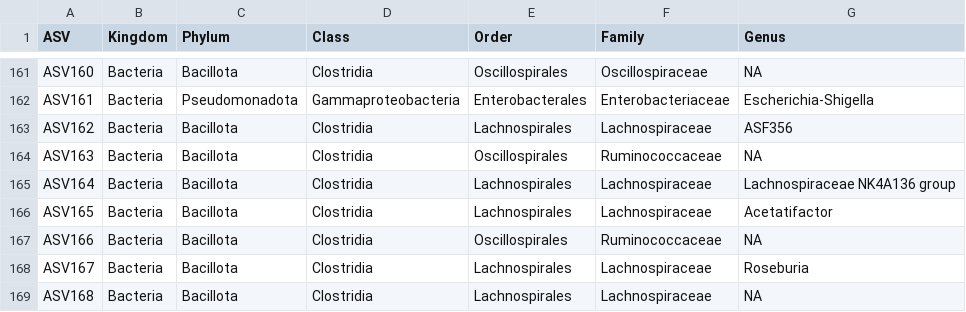
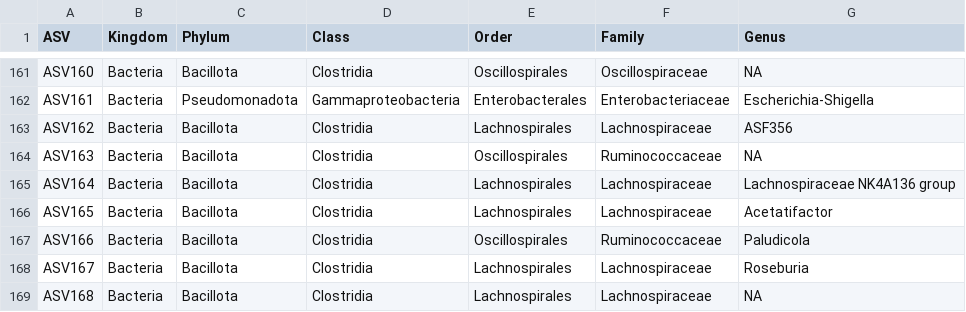
Before and after one commit to aaron-breathnach/amplicon_workshop, a CSV file: results/taxonomy_table.csv, drawn as a sheet; only a part is shown, gaps mark what is left out.

```diff
--- a/results/taxonomy_table.csv
+++ b/results/taxonomy_table.csv
@@ -166,3 +166,3 @@ ASV164,Bacteria,Bacillota,Clostridia,Lachnospirales,Lachnospiraceae,Lachnospirac
 ASV165,Bacteria,Bacillota,Clostridia,Lachnospirales,Lachnospiraceae,Acetatifactor
-ASV166,Bacteria,Bacillota,Clostridia,Oscillospirales,Ruminococcaceae,NA
+ASV166,Bacteria,Bacillota,Clostridia,Oscillospirales,Ruminococcaceae,Paludicola
 ASV167,Bacteria,Bacillota,Clostridia,Lachnospirales,Lachnospiraceae,Roseburia
```
Also changed, not shown: 2 other files.
